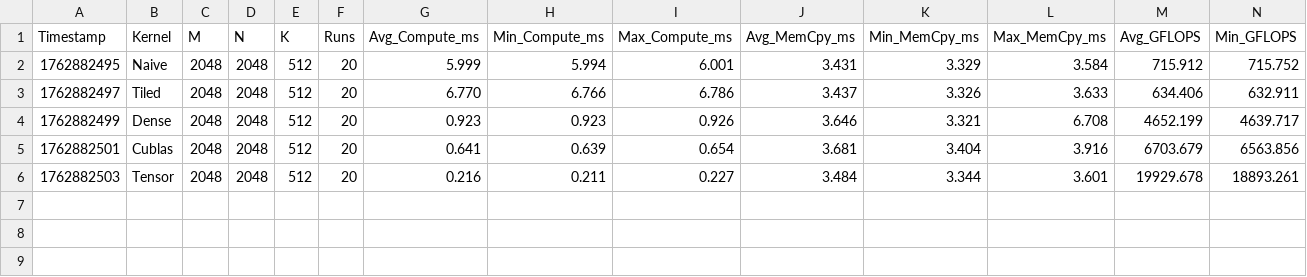
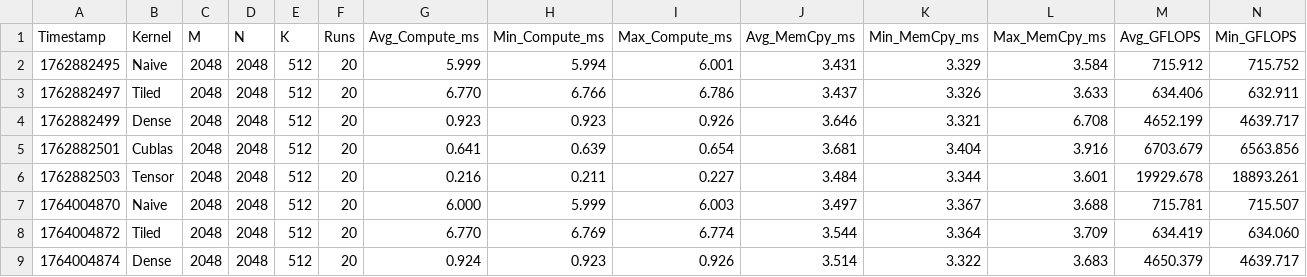
Before and after one commit to StangaSimo/Master-Thesis-AMM-Scheduler, a CSV file: gpu_benchmark/gem_benchmark_results.csv, drawn as a sheet; only a part is shown; rows hold the shown columns only; the diff names each change by its address in the sheet, - before the commit and + after, or states it on an @@ line.

```diff
--- a/gpu_benchmark/gem_benchmark_results.csv
+++ b/gpu_benchmark/gem_benchmark_results.csv
+row 7: 1764004870 | Naive | 2048 | 2048 | 512 | 20 | 6.000 | 5.999 | 6.003 | 3.497 | 3.367 | 3.688 | 715.781 | 715.507
+row 8: 1764004872 | Tiled | 2048 | 2048 | 512 | 20 | 6.770 | 6.769 | 6.774 | 3.544 | 3.364 | 3.709 | 634.419 | 634.060
+row 9: 1764004874 | Dense | 2048 | 2048 | 512 | 20 | 0.924 | 0.923 | 0.926 | 3.514 | 3.322 | 3.683 | 4650.379 | 4639.717
```
Also changed, not shown: npu_benchmark/power_benchmarks.csv, 15 other files.
